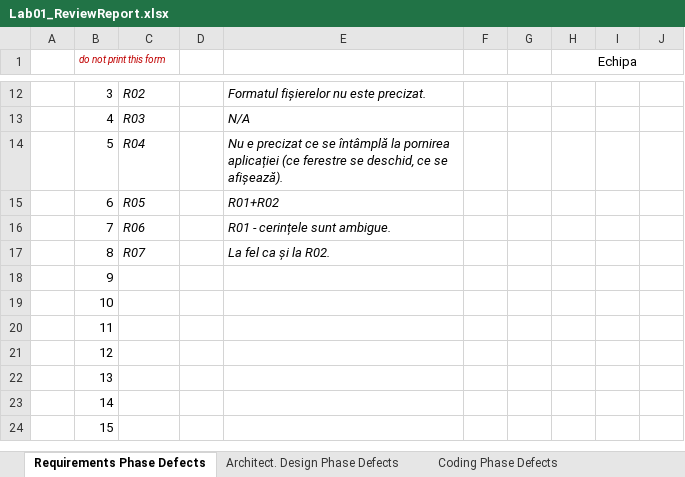
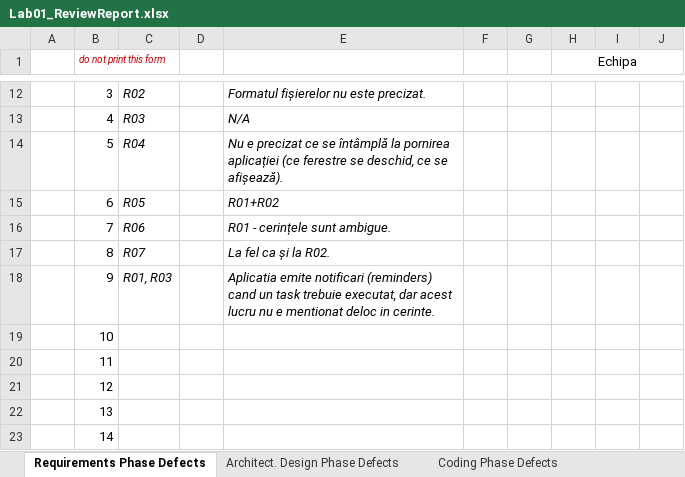
Before and after one commit to raducorcan/VVSS_lab, an Excel workbook: Docs/Lab01/Lab01_ReviewReport.xlsx, sheet Requirements Phase Defects, drawn as a sheet; only a part is shown, gaps mark what is left out; the shorter side is filled out with more unchanged rows; values as stored, in another font and other column widths than the file's, no borders; the diff names each change by its address in the sheet, - before the commit and + after, or states it on an @@ line.

```diff
--- a/Docs/Lab01/Lab01_ReviewReport.xlsx (sheet Requirements Phase Defects)
+++ b/Docs/Lab01/Lab01_ReviewReport.xlsx (sheet Requirements Phase Defects)
-C18: (empty)
+C18: R01, R03
-E18: (empty)
+E18: Aplicatia emite notificari (reminders) cand un task trebuie executat, dar acest lucru nu e mentionat deloc in cerinte.
```
Also changed, not shown: sheet Architect. Design Phase Defects, sheet DynamicCodeAnalysis, 13 other files.
